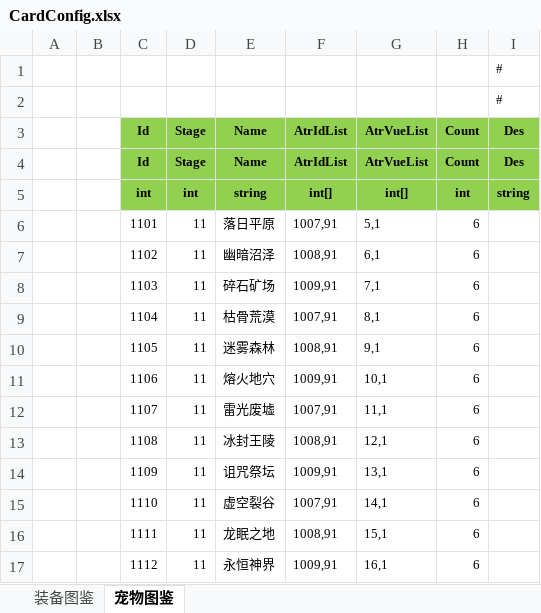
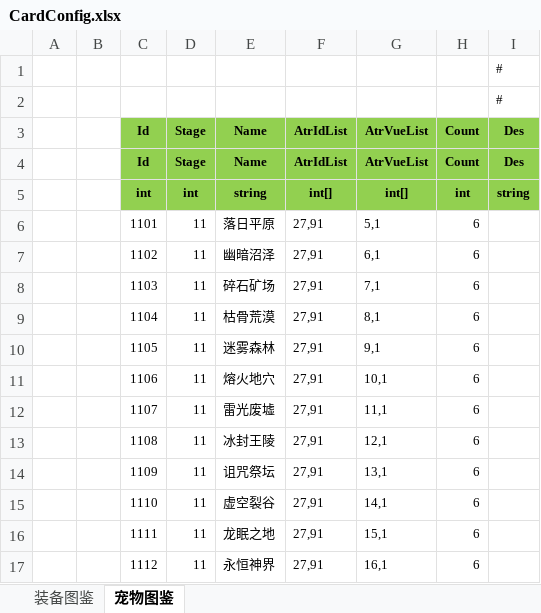
Before and after one commit to wokanjianyang/legend2, an Excel workbook: Excel/CardConfig.xlsx, sheet 宠物图鉴, drawn as a sheet; values as stored, in another font and other column widths than the file's, no borders; the diff names each change by its address in the sheet, - before the commit and + after, or states it on an @@ line.

```diff
--- a/Excel/CardConfig.xlsx (sheet 宠物图鉴)
+++ b/Excel/CardConfig.xlsx (sheet 宠物图鉴)
-F6 (AtrIdList): 1007,91
+F6 (AtrIdList): 27,91
-F7 (AtrIdList): 1008,91
+F7 (AtrIdList): 27,91
-F8 (AtrIdList): 1009,91
+F8 (AtrIdList): 27,91
-F9 (AtrIdList): 1007,91
+F9 (AtrIdList): 27,91
-F10 (AtrIdList): 1008,91
+F10 (AtrIdList): 27,91
-F11 (AtrIdList): 1009,91
+F11 (AtrIdList): 27,91
-F12 (AtrIdList): 1007,91
+F12 (AtrIdList): 27,91
-F13 (AtrIdList): 1008,91
+F13 (AtrIdList): 27,91
-F14 (AtrIdList): 1009,91
+F14 (AtrIdList): 27,91
-F15 (AtrIdList): 1007,91
+F15 (AtrIdList): 27,91
-F16 (AtrIdList): 1008,91
+F16 (AtrIdList): 27,91
-F17 (AtrIdList): 1009,91
+F17 (AtrIdList): 27,91
```
Also changed, not shown: Excel/EquipGradeConfig.xlsx, Excel/EquipSpeicalConfig.xlsx, 32 other files.
